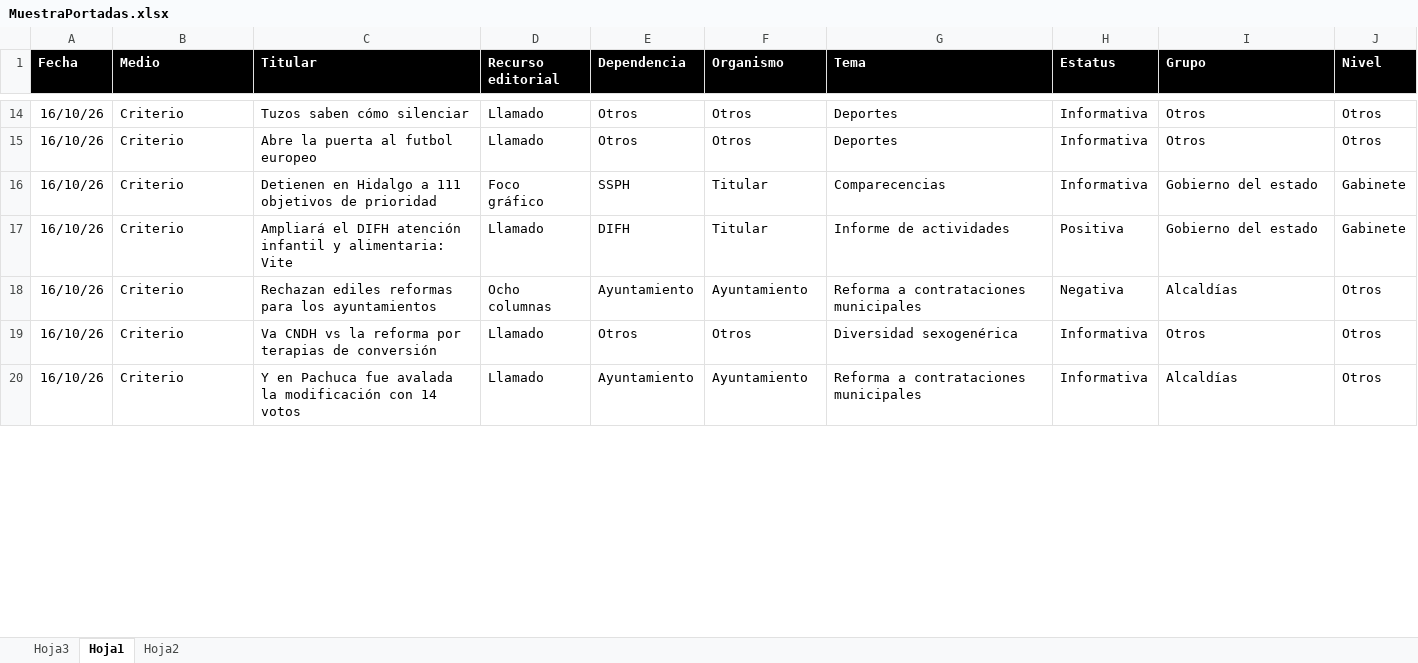
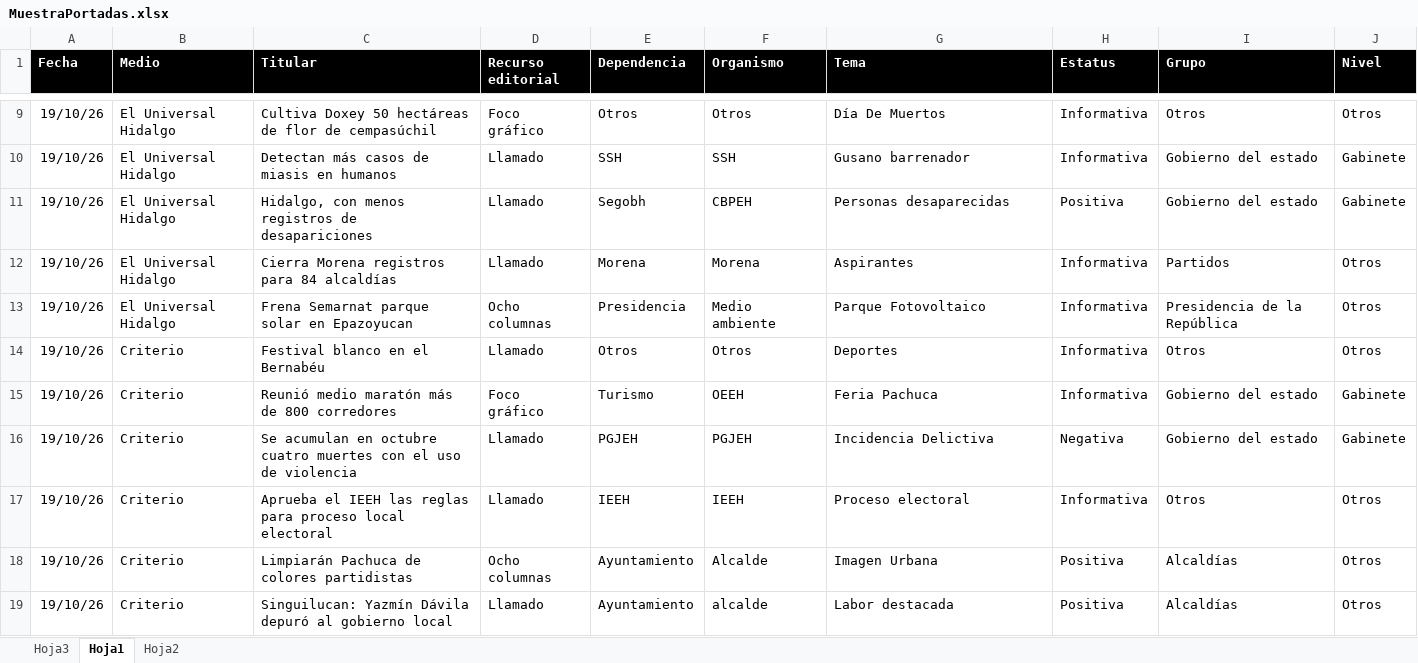
Before and after one commit to thelonious9/Reporteportadas, an Excel workbook: MuestraPortadas.xlsx, sheet Hoja1, drawn as a sheet; only a part is shown, gaps mark what is left out; values as stored, in another font and other column widths than the file's, no borders; conditional formats and table styles not drawn; removed rows and columns are numbered as before the commit, all else as after; the diff covers the shown part only; the diff names each change by its address in the sheet, - before the commit and + after, or states it on an @@ line.

Commit message:
Reporte portadas

```diff
--- a/MuestraPortadas.xlsx (sheet Hoja1)
+++ b/MuestraPortadas.xlsx (sheet Hoja1)
-A9 (Fecha): 16/10/26
+A9 (Fecha): 19/10/26
-B9 (Medio): Criterio
+B9 (Medio): El Universal Hidalgo
-C9 (Titular): Tuzos saben cómo silenciar
+C9 (Titular): Cultiva Doxey 50 hectáreas de flor de cempasúchil
-D9 (Recurso editorial): Llamado
+D9 (Recurso editorial): Foco gráfico
-G9 (Tema): Deportes
+G9 (Tema): Día De Muertos
+row 10: 19/10/26 | El Universal Hidalgo | Detectan más casos de miasis en humanos | Llamado | SSH | SSH | Gusano barrenador | Informativa | Gobierno del estado | Gabinete
+row 11: 19/10/26 | El Universal Hidalgo | Hidalgo, con menos registros de desapariciones | Llamado | Segobh | CBPEH | Personas desaparecidas | Positiva | Gobierno del estado | Gabinete
+row 12: 19/10/26 | El Universal Hidalgo | Cierra Morena registros para 84 alcaldías | Llamado | Morena | Morena | Aspirantes | Informativa | Partidos | Otros
+row 13: 19/10/26 | El Universal Hidalgo | Frena Semarnat parque solar en Epazoyucan | Ocho columnas | Presidencia | Medio ambiente | Parque Fotovoltaico | Informativa | Presidencia de la República | Otros
-A14:A16 (Fecha): 16/10/26
+A14:A16 (Fecha): 19/10/26
-C14 (Titular): Abre la puerta al futbol europeo
+C14 (Titular): Festival blanco en el Bernabéu
-C15 (Titular): Detienen en Hidalgo a 111 objetivos de prioridad
+C15 (Titular): Reunió medio maratón más de 800 corredores
-E15 (Dependencia): SSPH
+E15 (Dependencia): Turismo
-F15 (Organismo): Titular
+F15 (Organismo): OEEH
-G15 (Tema): Comparecencias
+G15 (Tema): Feria Pachuca
-C16 (Titular): Ampliará el DIFH atención infantil y alimentaria: Vite
+C16 (Titular): Se acumulan en octubre cuatro muertes con el uso de violencia
-E16 (Dependencia): DIFH
+E16 (Dependencia): PGJEH
-F16 (Organismo): Titular
+F16 (Organismo): PGJEH
-G16 (Tema): Informe de actividades
+G16 (Tema): Incidencia Delictiva
-H16 (Estatus): Positiva
+H16 (Estatus): Negativa
+row 17: 19/10/26 | Criterio | Aprueba el IEEH las reglas para proceso local electoral | Llamado | IEEH | IEEH | Proceso electoral | Informativa | Otros | Otros
-A18 (Fecha): 16/10/26
+A18 (Fecha): 19/10/26
-C18 (Titular): Rechazan ediles reformas para los ayuntamientos
+C18 (Titular): Limpiarán Pachuca de colores partidistas
-F18 (Organismo): Ayuntamiento
+F18 (Organismo): Alcalde
-G18 (Tema): Reforma a contrataciones municipales
+G18 (Tema): Imagen Urbana
-H18 (Estatus): Negativa
+H18 (Estatus): Positiva
-row 19: 16/10/26 | Criterio | Va CNDH vs la reforma por terapias de conversión | Llamado | Otros | Otros | Diversidad sexogenérica | Informativa | Otros | Otros
-A19 (Fecha): 16/10/26
+A19 (Fecha): 19/10/26
-C19 (Titular): Y en Pachuca fue avalada la modificación con 14 votos
+C19 (Titular): Singuilucan: Yazmín Dávila depuró al gobierno local
-F19 (Organismo): Ayuntamiento
+F19 (Organismo): alcalde
-G19 (Tema): Reforma a contrataciones municipales
+G19 (Tema): Labor destacada
-H19 (Estatus): Informativa
+H19 (Estatus): Positiva
```
Also changed, not shown: 25 added rows, 36 removed rows and 107 edited cells elsewhere in this sheet, 2 other files.
